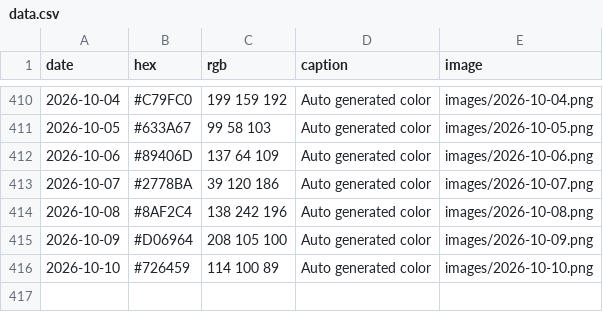
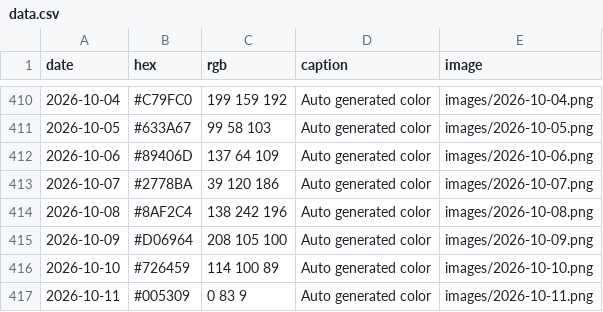
Before and after one commit to Fujishooock/dailycolor-site, a CSV file: data.csv, drawn as a sheet; only a part is shown, gaps mark what is left out; the diff names each change by its address in the sheet, - before the commit and + after, or states it on an @@ line.

```diff
--- a/data.csv
+++ b/data.csv
+row 417: 2026-10-11 | #005309 | 0 83 9 | Auto generated color | images/2026-10-11.png
```
Also changed, not shown: 3 other files.
